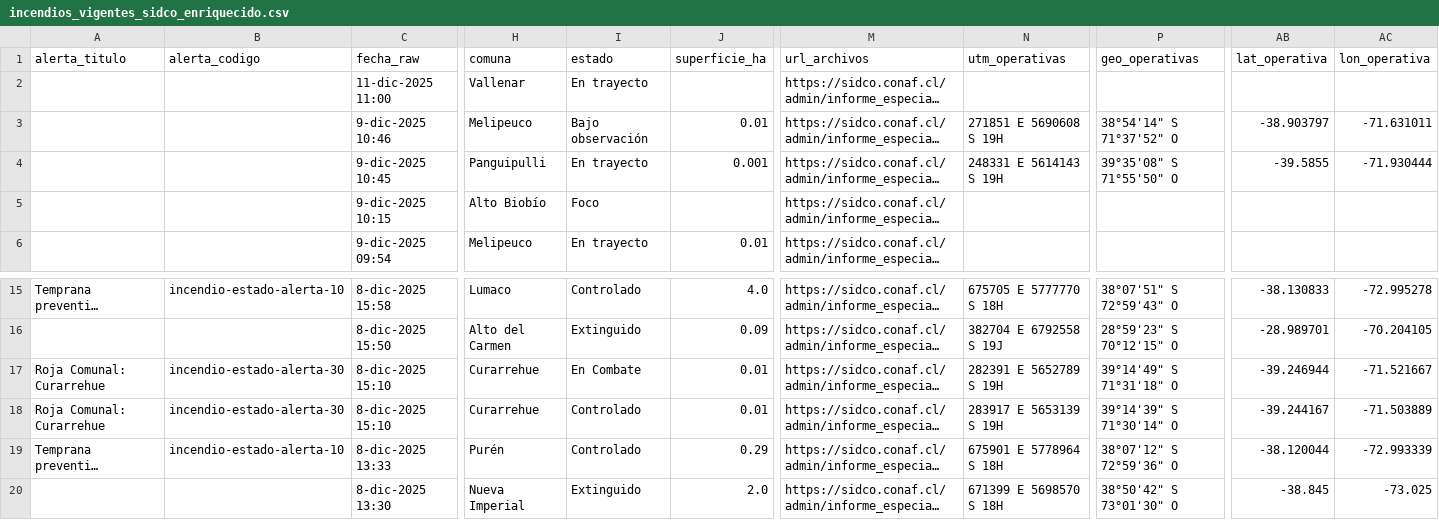
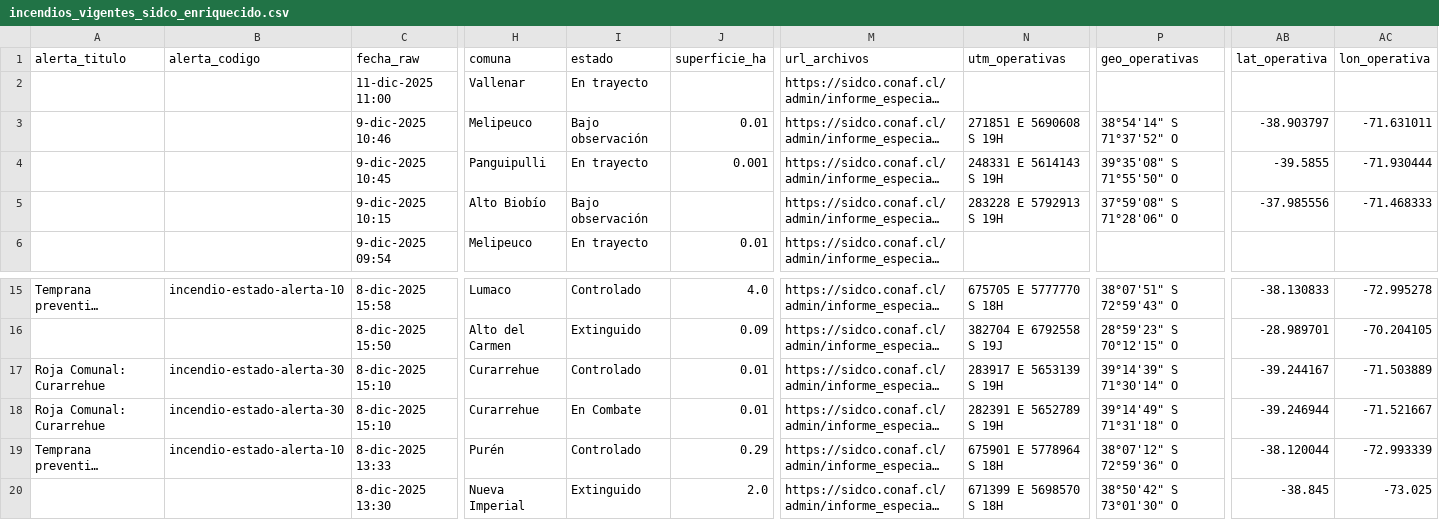
Before and after one commit to FranSENAPRED/sidco-incendios-scraper, a CSV file: incendios_vigentes_sidco_enriquecido.csv, drawn as a sheet; only a part is shown, gaps mark what is left out; long unchanged cells end in …; the diff names each change by its address in the sheet, - before the commit and + after, or states it on an @@ line.

Commit message:
Actualizar CSV SIDCO

```diff
--- a/incendios_vigentes_sidco_enriquecido.csv
+++ b/incendios_vigentes_sidco_enriquecido.csv
-I5 (estado): Foco
+I5 (estado): Bajo observación
-N5 (utm_operativas): (empty)
+N5 (utm_operativas): 283228 E 5792913 S 19H
-P5 (geo_operativas): (empty)
+P5 (geo_operativas): 37°59'08" S 71°28'06" O
-AB5 (lat_operativa): (empty)
+AB5 (lat_operativa): -37.985556
-AC5 (lon_operativa): (empty)
+AC5 (lon_operativa): -71.468333
@@ row 18 moved to row 17: Roja Comunal: Curarrehue @@
```
